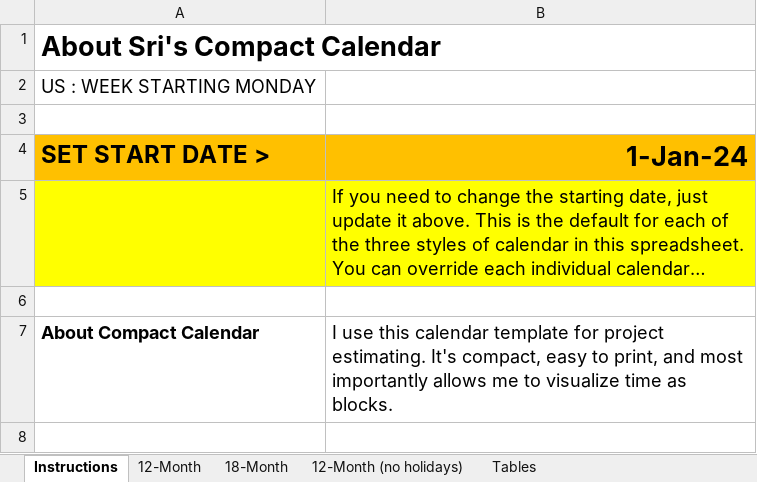
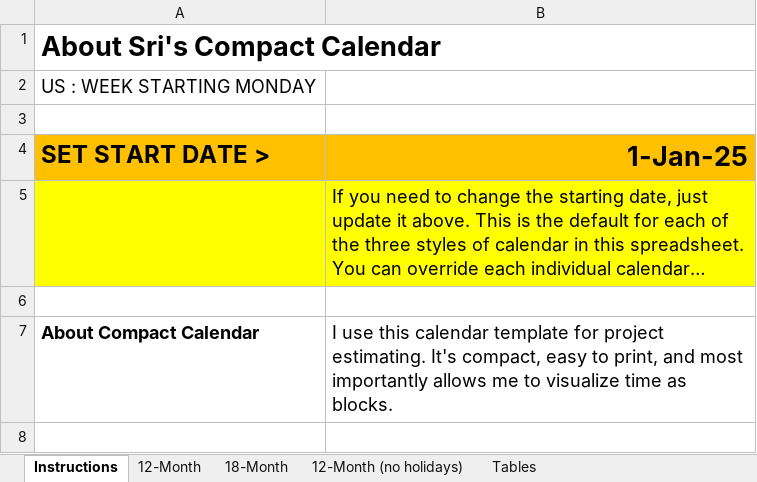
Before and after one commit to rafftre/calendariocompatto, an Excel workbook: CalendarioCompatto.xlsx, sheet Instructions, drawn as a sheet; only a part is shown; long unchanged cells end in …; values as stored, in another font and other column widths than the file's, no borders; the diff names each change by its address in the sheet, - before the commit and + after, or states it on an @@ line.

```diff
--- a/CalendarioCompatto.xlsx (sheet Instructions)
+++ b/CalendarioCompatto.xlsx (sheet Instructions)
-B4: 1-Jan-24
+B4: 1-Jan-25
```
Also changed, not shown: sheet 12-Month (no holidays), sheet 12-Month, sheet 18-Month, sheet Tables, formulas that keep their value, 1 other file.
